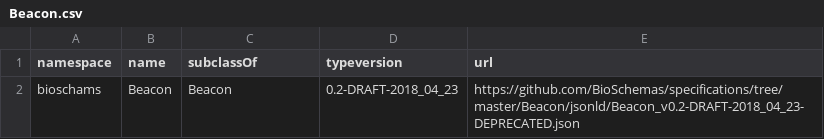
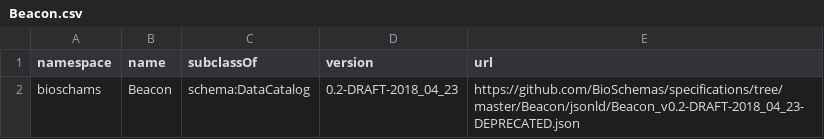
Before and after one commit to BioSchemas/bioschemas-dde, a CSV file: latest-updated-profiles/Beacon.csv, drawn as a sheet.

Commit message:
Updating Profile

```diff
--- a/latest-updated-profiles/Beacon.csv
+++ b/latest-updated-profiles/Beacon.csv
@@ -1,2 +1,2 @@
-namespace,name,subclassOf,typeversion,url
-bioschams,Beacon,Beacon,0.2-DRAFT-2018_04_23,https://github.com/BioSchemas/specifications/tree/master/Beacon/jsonld/Beacon_v0.2-DRAFT-2018_04_23-DEPRECATED.json
+namespace,name,subclassOf,version,url
+bioschams,Beacon, schema:DataCatalog,0.2-DRAFT-2018_04_23,https://github.com/BioSchemas/specifications/tree/master/Beacon/jsonld/Beacon_v0.2-DRAFT-2018_04_23-DEPRECATED.json
```
